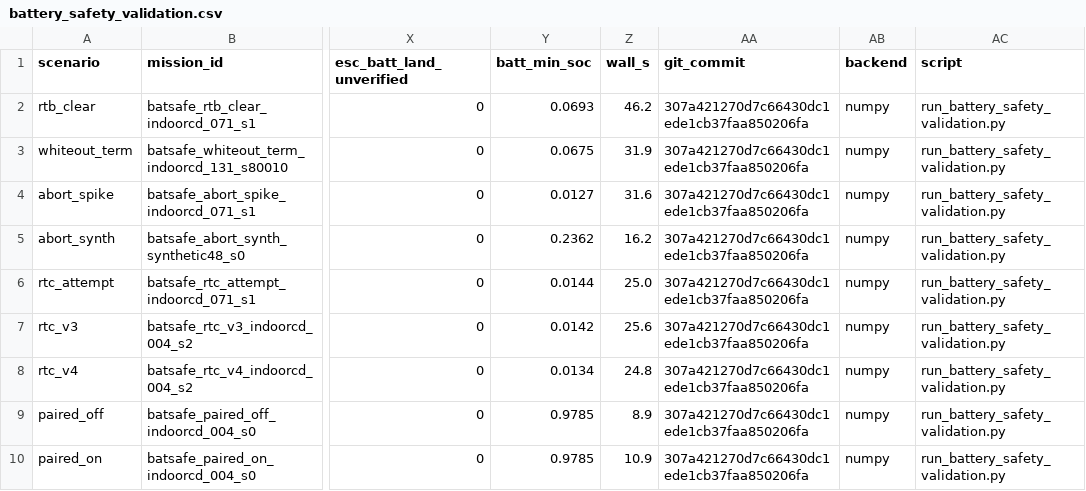
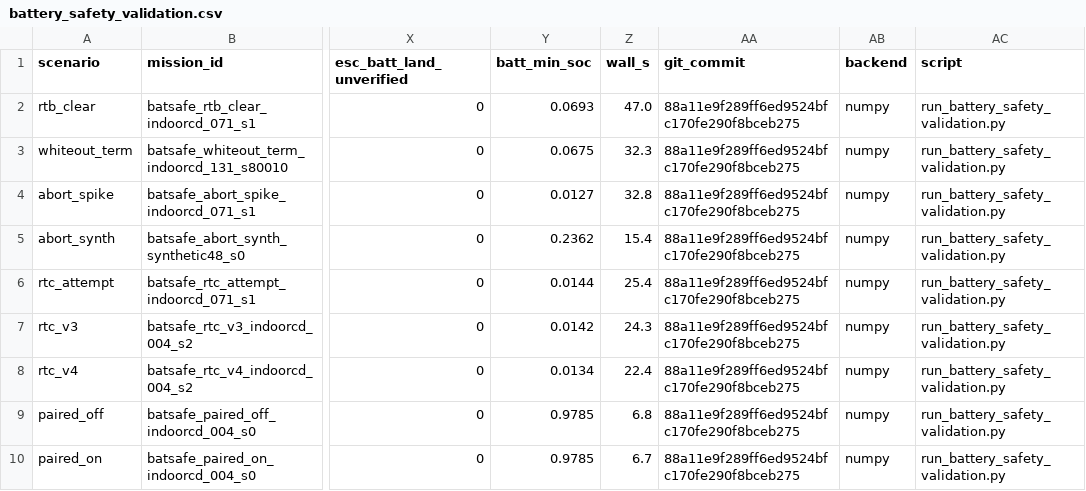
Before and after one commit to whtetigr2/ThermoNav, a CSV file: sim/battery_safety_validation.csv, drawn as a sheet; only a part is shown, gaps mark what is left out; the diff names each change by its address in the sheet, - before the commit and + after, or states it on an @@ line.

Commit message:
Graduate nav-health layer (data+docs): TN calibration at f43754b (576 rows, healthy 96/96, 0 non-commit diffs vs research issue @ c06984f); TN mission validation at 88a11e9 (13 missions, 0 collisions, scripted freeze PASS UNTRUSTED 194; one disclosed paired-cell FAIL — indoorcd_071 nominal latches UNTRUSTED in TN where research stayed DEGRADED, root cause TN loop's missing jitter controller + commanded-but-blocked episode, documented in NAV_HEALTH.md S8, not fixed); battery safety validation re-run on wired tree 6/6 gates PASS 0 collisions, 0 non-commit diffs vs graduation record, CSVs re-stamped 88a11e9; NAV_HEALTH.md S8 TN graduation record; REDTEAM nav-health row

```diff
--- a/sim/battery_safety_validation.csv
+++ b/sim/battery_safety_validation.csv
-Z2 (wall_s): 46.2
+Z2 (wall_s): 47.0
-AA2:AA10 (git_commit): 307a421270d7c66430dc1ede1cb37faa850206fa
+AA2:AA10 (git_commit): 88a11e9f289ff6ed9524bfc170fe290f8bceb275
-Z3 (wall_s): 31.9
+Z3 (wall_s): 32.3
-Z4 (wall_s): 31.6
+Z4 (wall_s): 32.8
-Z5 (wall_s): 16.2
+Z5 (wall_s): 15.4
-Z6 (wall_s): 25.0
+Z6 (wall_s): 25.4
-Z7 (wall_s): 25.6
+Z7 (wall_s): 24.3
-Z8 (wall_s): 24.8
+Z8 (wall_s): 22.4
-Z9 (wall_s): 8.9
+Z9 (wall_s): 6.8
-Z10 (wall_s): 10.9
+Z10 (wall_s): 6.7
```
Also changed, not shown: sim/battery_safety_calibration.csv, 3 other files.
